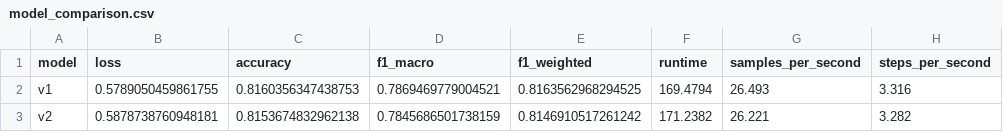
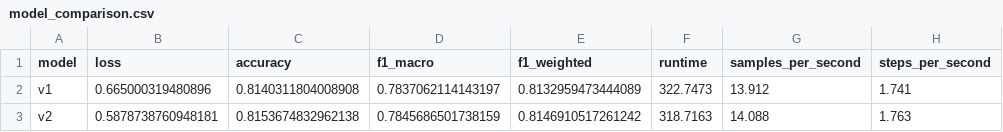
Before and after one commit to Saks85/hate-speech-detector, a CSV file: model_comparison.csv, drawn as a sheet.

```diff
--- a/model_comparison.csv
+++ b/model_comparison.csv
@@ -1,3 +1,3 @@
 model,loss,accuracy,f1_macro,f1_weighted,runtime,samples_per_second,steps_per_second
-v1,0.5789050459861755,0.8160356347438753,0.7869469779004521,0.8163562968294525,169.4794,26.493,3.316
-v2,0.5878738760948181,0.8153674832962138,0.7845686501738159,0.8146910517261242,171.2382,26.221,3.282
+v1,0.665000319480896,0.8140311804008908,0.7837062114143197,0.8132959473444089,322.7473,13.912,1.741
+v2,0.5878738760948181,0.8153674832962138,0.7845686501738159,0.8146910517261242,318.7163,14.088,1.763
```
Also changed, not shown: 10 other files.
